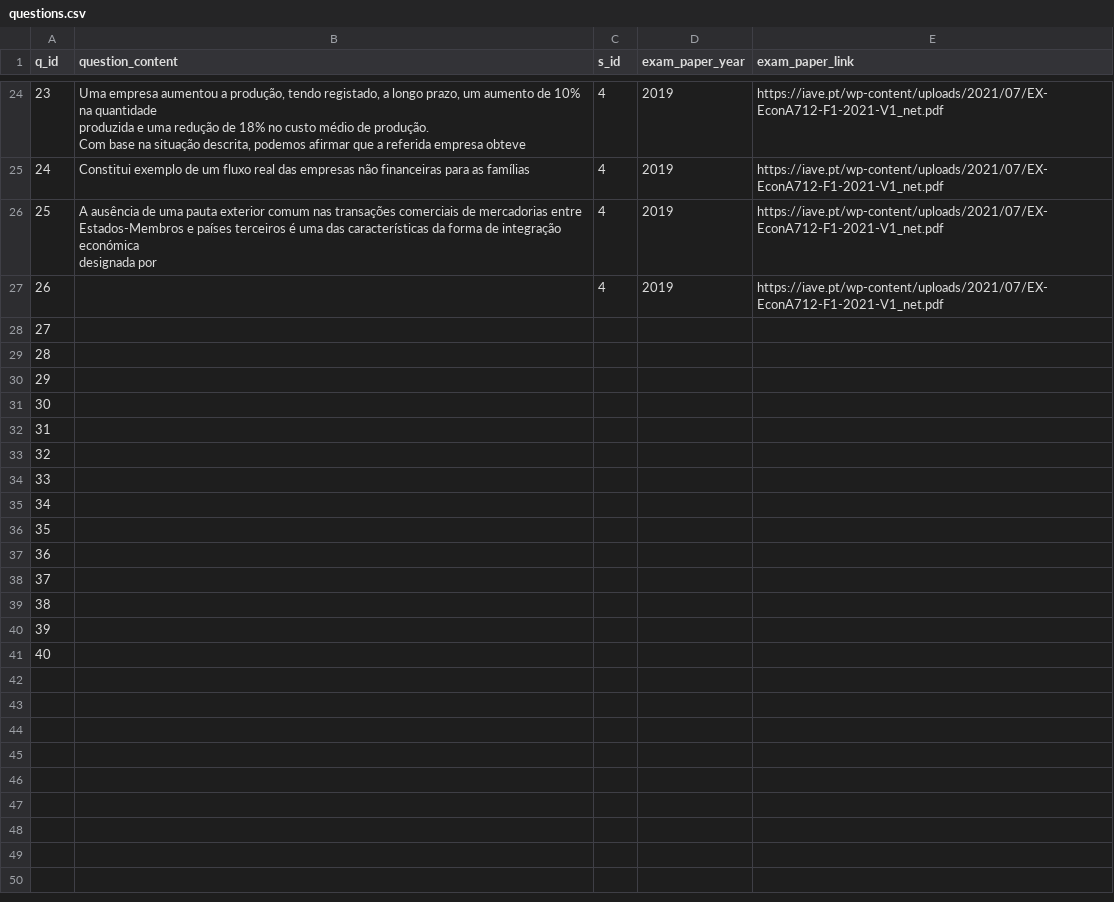
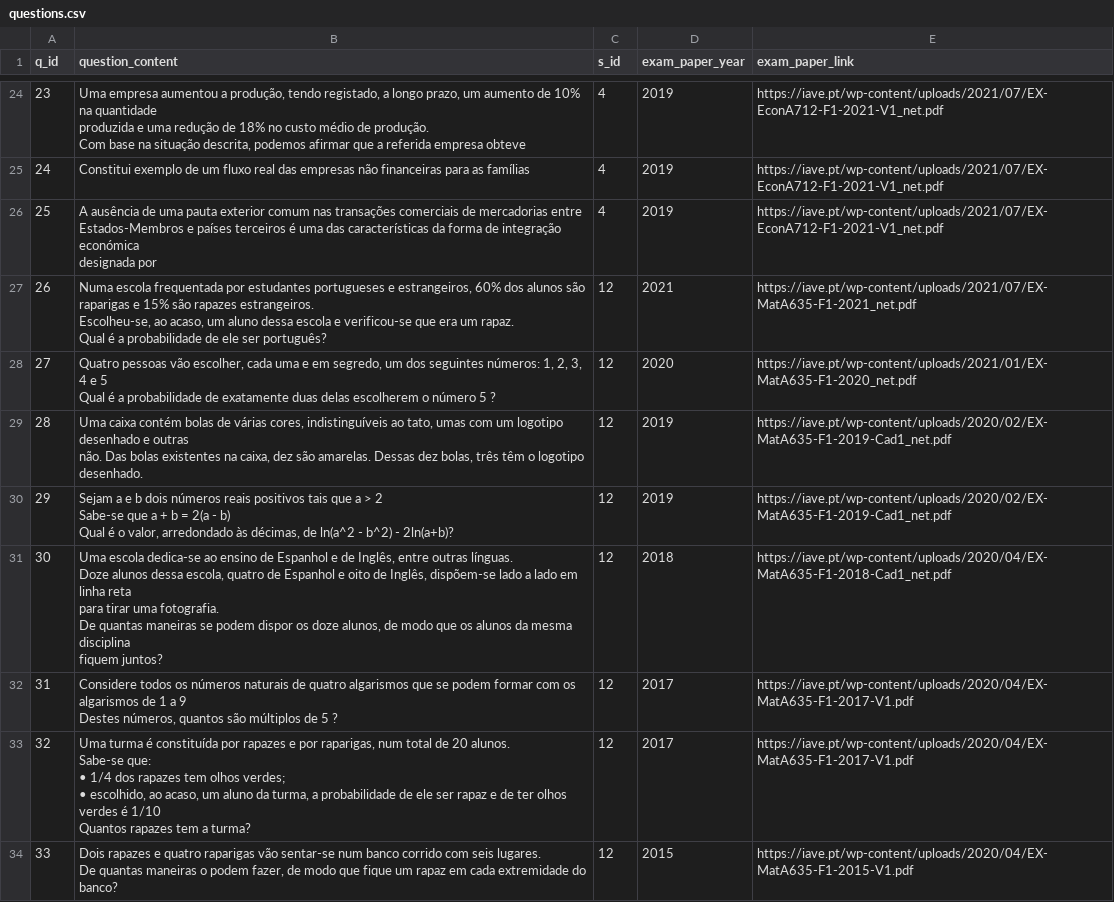
Before and after one commit to InkaOro/ENES, a CSV file: lib/seeds/questions.csv, drawn as a sheet; only a part is shown, gaps mark what is left out; removed rows and columns are numbered as before the commit, all else as after; ↵ is a line break in a cell; the diff names each change by its address in the sheet, - before the commit and + after, or states it on an @@ line.

Commit message:
final seeds fixed

```diff
--- a/lib/seeds/questions.csv
+++ b/lib/seeds/questions.csv
-row 27: 26 |  | 4 | 2019 | https://iave.pt/wp-content/uploads/2021/07/EX-EconA712-F1-2021-V1_net.pdf
@@ column A (q_id) renumbered between rows 27 and 34 @@
-B27 (question_content): (empty)
+B27 (question_content): Numa escola frequentada por estudantes portugueses e estrangeiros, 60% dos alunos são raparigas e 15% são rapazes estrangeiros. ↵ Escolheu-se, ao acaso, um aluno dessa escola e verificou-se que era um rapaz. ↵ Qual é a probabilidade de ele ser português?
-C27:C34 (s_id): (empty)
+C27:C34 (s_id): 12
-D27 (exam_paper_year): (empty)
+D27 (exam_paper_year): 2021
-E27 (exam_paper_link): (empty)
+E27 (exam_paper_link): https://iave.pt/wp-content/uploads/2021/07/EX-MatA635-F1-2021_net.pdf
-B28 (question_content): (empty)
+B28 (question_content): Quatro pessoas vão escolher, cada uma e em segredo, um dos seguintes números: 1, 2, 3, 4 e 5 ↵ Qual é a probabilidade de exatamente duas delas escolherem o número 5 ?
-D28 (exam_paper_year): (empty)
+D28 (exam_paper_year): 2020
-E28 (exam_paper_link): (empty)
+E28 (exam_paper_link): https://iave.pt/wp-content/uploads/2021/01/EX-MatA635-F1-2020_net.pdf
-B29 (question_content): (empty)
+B29 (question_content): Uma caixa contém bolas de várias cores, indistinguíveis ao tato, umas com um logotipo desenhado e outras ↵ não. Das bolas existentes na caixa, dez são amarelas. Dessas dez bolas, três têm o logotipo desenhado.
-D29:D30 (exam_paper_year): (empty)
+D29:D30 (exam_paper_year): 2019
-E29:E30 (exam_paper_link): (empty)
+E29:E30 (exam_paper_link): https://iave.pt/wp-content/uploads/2020/02/EX-MatA635-F1-2019-Cad1_net.pdf
-B30 (question_content): (empty)
+B30 (question_content): Sejam a e b dois números reais positivos tais que a > 2 ↵ Sabe-se que a + b = 2(a - b) ↵ Qual é o valor, arredondado às décimas, de ln(a^2 - b^2) - 2ln(a+b)?
-B31 (question_content): (empty)
+B31 (question_content): Uma escola dedica-se ao ensino de Espanhol e de Inglês, entre outras línguas. ↵ Doze alunos dessa escola, quatro de Espanhol e oito de Inglês, dispõem-se lado a lado em linha reta ↵ para tirar uma fotografia. ↵ De quantas maneiras se podem dispor os doze alunos, de modo que os alunos da mesma disciplina ↵ fiquem juntos?
-D31 (exam_paper_year): (empty)
+D31 (exam_paper_year): 2018
-E31 (exam_paper_link): (empty)
+E31 (exam_paper_link): https://iave.pt/wp-content/uploads/2020/04/EX-MatA635-F1-2018-Cad1_net.pdf
-B32 (question_content): (empty)
+B32 (question_content): Considere todos os números naturais de quatro algarismos que se podem formar com os algarismos de 1 a 9 ↵ Destes números, quantos são múltiplos de 5 ?
-D32:D33 (exam_paper_year): (empty)
+D32:D33 (exam_paper_year): 2017
-E32:E33 (exam_paper_link): (empty)
+E32:E33 (exam_paper_link): https://iave.pt/wp-content/uploads/2020/04/EX-MatA635-F1-2017-V1.pdf
-B33 (question_content): (empty)
+B33 (question_content): Uma turma é constituída por rapazes e por raparigas, num total de 20 alunos. ↵ Sabe-se que: ↵ • 1/4 dos rapazes tem olhos verdes; ↵ • escolhido, ao acaso, um aluno da turma, a probabilidade de ele ser rapaz e de ter olhos verdes é 1/10 ↵ Quantos rapazes tem a turma?
-B34 (question_content): (empty)
+B34 (question_content): Dois rapazes e quatro raparigas vão sentar-se num banco corrido com seis lugares. ↵ De quantas maneiras o podem fazer, de modo que fique um rapaz em cada extremidade do banco?
-D34 (exam_paper_year): (empty)
+D34 (exam_paper_year): 2015
-E34 (exam_paper_link): (empty)
+E34 (exam_paper_link): https://iave.pt/wp-content/uploads/2020/04/EX-MatA635-F1-2015-V1.pdf
-row 36: 35
-row 37: 36
-row 38: 37
-row 39: 38
-row 40: 39
-row 41: 40
```
Also changed, not shown: lib/seeds/answers.csv, 6 other files.
